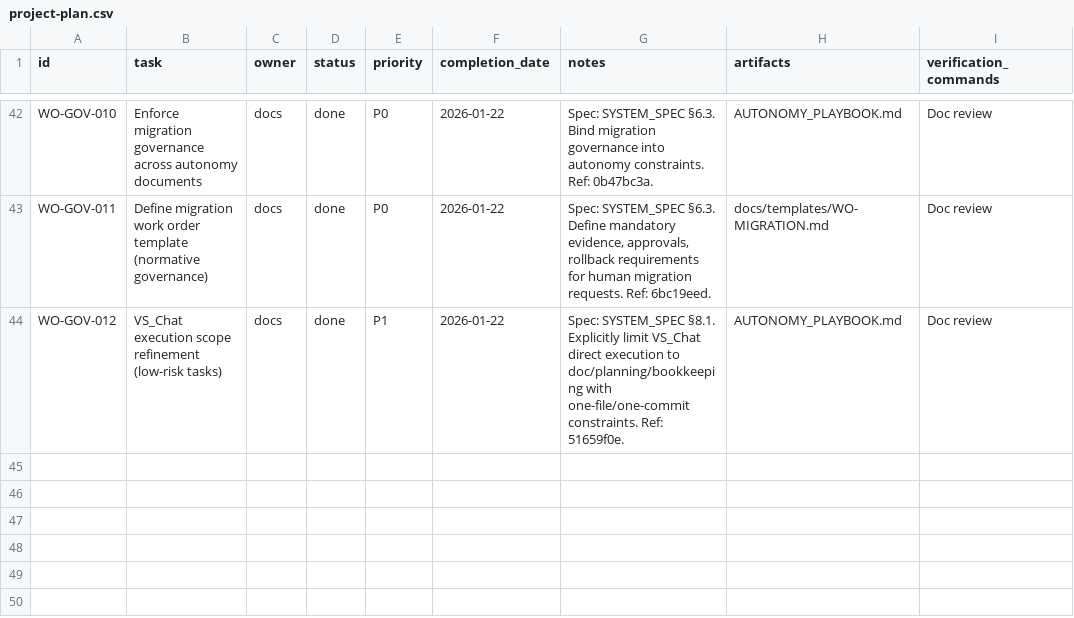
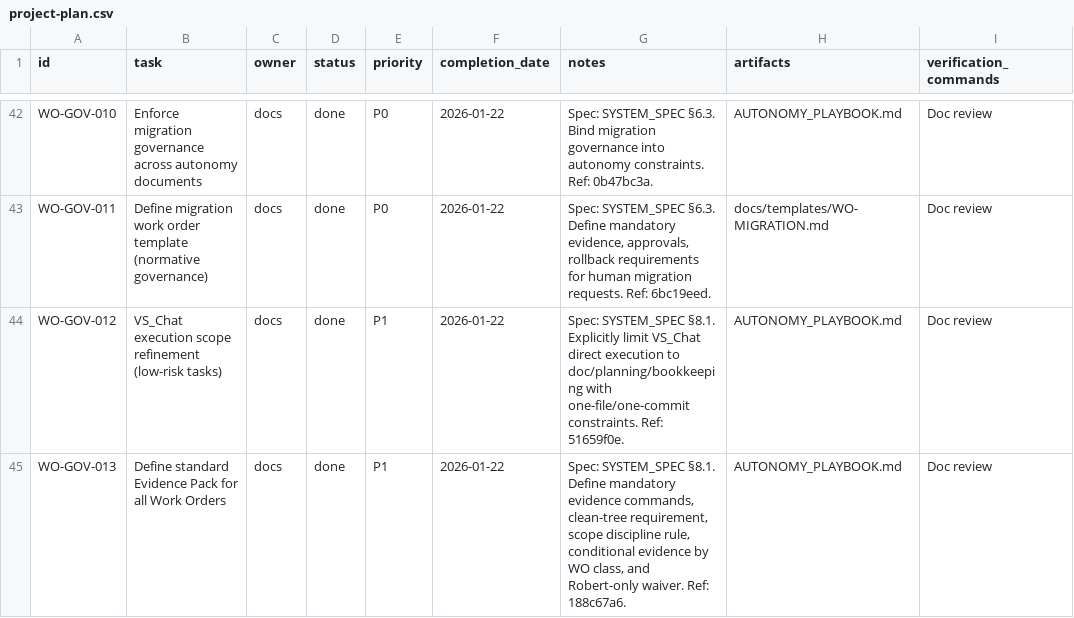
Before and after one commit to robert1948/autorisen, a CSV file: docs/project-plan.csv, drawn as a sheet; only a part is shown, gaps mark what is left out.

Commit message:
plan(governance): record completion of WO-GOV-013 (evidence pack standard)

```diff
--- a/docs/project-plan.csv
+++ b/docs/project-plan.csv
@@ -44 +44,2 @@ WO-GOV-011,Define migration work order template (normative governance),docs,done
 WO-GOV-012,VS_Chat execution scope refinement (low-risk tasks),docs,done,P1,2026-01-22,"Spec: SYSTEM_SPEC §8.1. Explicitly limit VS_Chat direct execution to doc/planning/bookkeeping with one-file/one-commit constraints. Ref: 51659f0e.",AUTONOMY_PLAYBOOK.md,"Doc review"
+WO-GOV-013,Define standard Evidence Pack for all Work Orders,docs,done,P1,2026-01-22,"Spec: SYSTEM_SPEC §8.1. Define mandatory evidence commands, clean-tree requirement, scope discipline rule, conditional evidence by WO class, and Robert-only waiver. Ref: 188c67a6.",AUTONOMY_PLAYBOOK.md,"Doc review"
```
